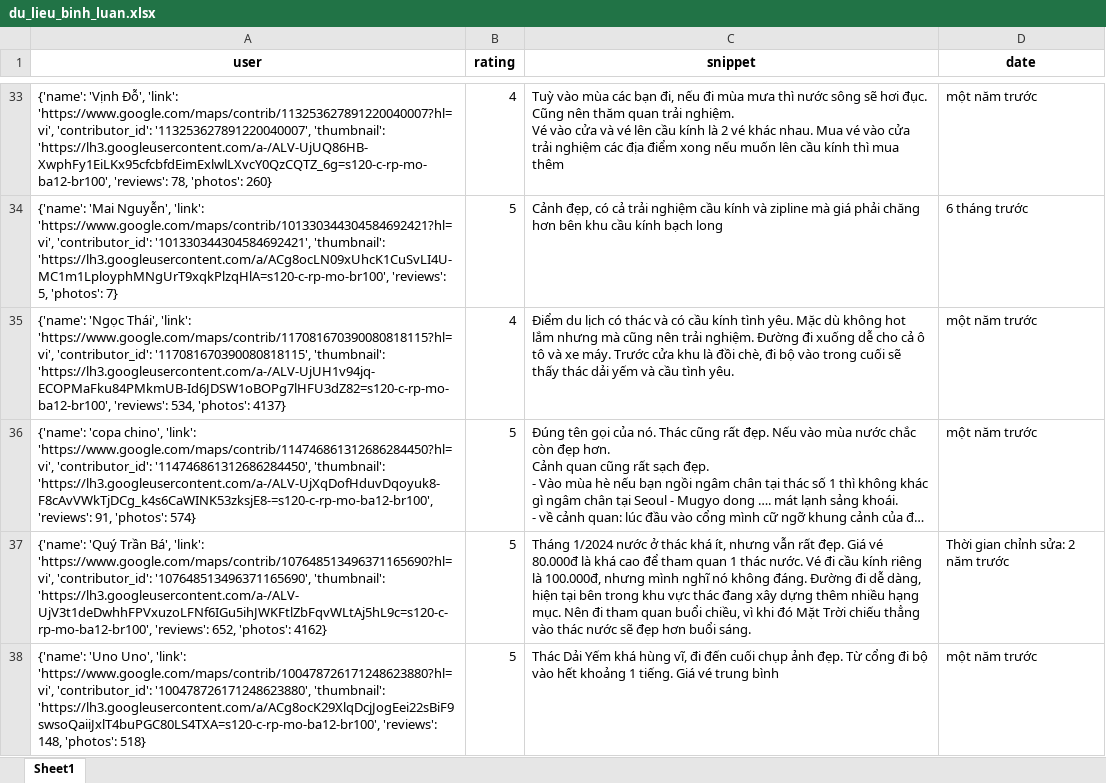
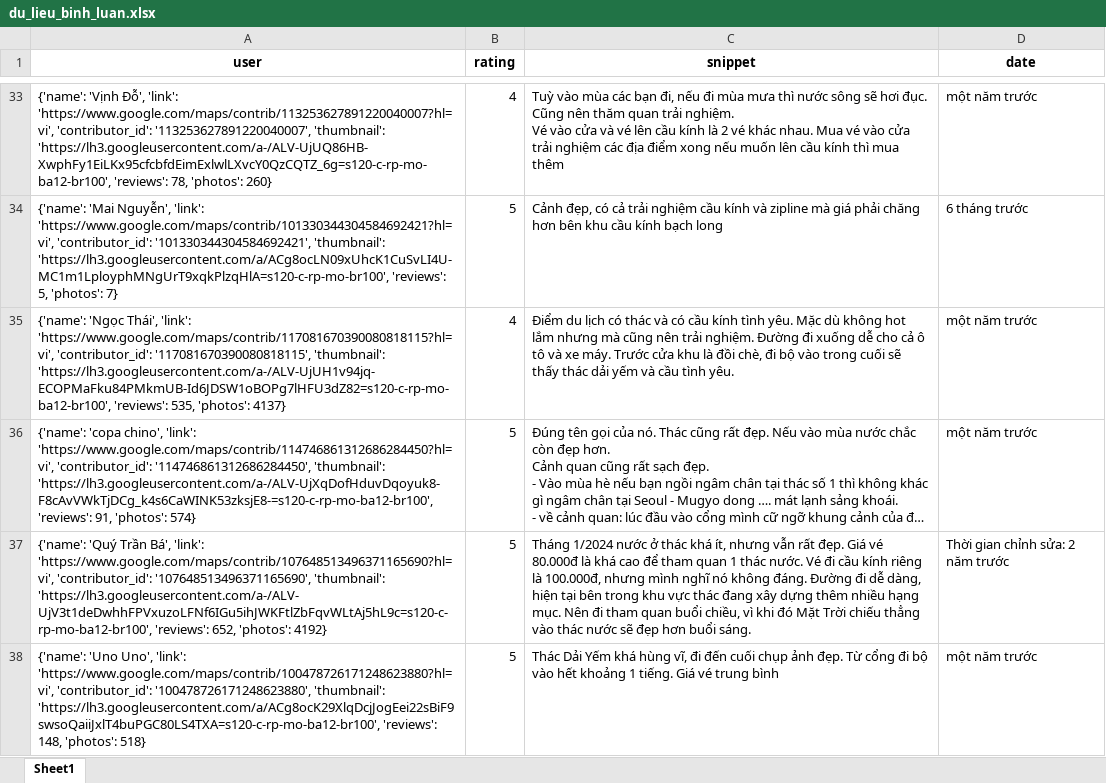
Before and after one commit to askjhfmlsrhgnojsfbg/main.py, an Excel workbook: du_lieu_binh_luan.xlsx, sheet Sheet1, drawn as a sheet; only a part is shown, gaps mark what is left out; long unchanged cells end in …; values as stored, in another font and other column widths than the file's, no borders; the diff covers the shown part only; the diff names each change by its address in the sheet, - before the commit and + after, or states it on an @@ line.

```diff
--- a/du_lieu_binh_luan.xlsx (sheet Sheet1)
+++ b/du_lieu_binh_luan.xlsx (sheet Sheet1)
-A35 (user): …'https://lh3.googleusercontent.com/a-/ALV-UjUH1v94jq-ECOPMaFku84PMkmUB-Id6JDSW1oBOPg7lHFU3dZ82=s120-c-rp-mo-ba12-br100', 'reviews': 534, 'photos': 4137}
+A35 (user): …'https://lh3.googleusercontent.com/a-/ALV-UjUH1v94jq-ECOPMaFku84PMkmUB-Id6JDSW1oBOPg7lHFU3dZ82=s120-c-rp-mo-ba12-br100', 'reviews': 535, 'photos': 4137}
-A37 (user): …652, 'photos': 4162}
+A37 (user): …652, 'photos': 4192}
```
Also changed, not shown: 7 edited cells elsewhere in this sheet.
